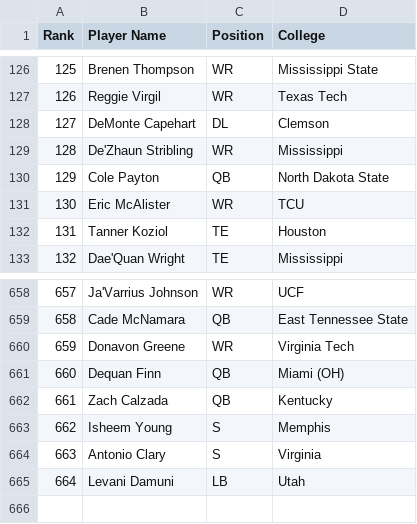
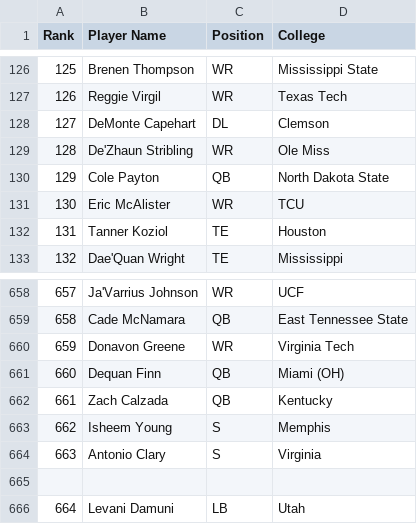
Before and after one commit to skjjcruz/Owner-Dashboard--V7, a CSV file: player.csv, drawn as a sheet; only a part is shown, gaps mark what is left out.

Commit message:
Update player.csv

```diff
--- a/player.csv
+++ b/player.csv
@@ -128,3 +128,3 @@ Rank,Player Name,Position,College
 127,DeMonte Capehart,DL,Clemson
-128,De'Zhaun Stribling,WR,Mississippi
+128,De'Zhaun Stribling,WR,Ole Miss
 129,Cole Payton,QB,North Dakota State
@@ -664,2 +664,3 @@ Rank,Player Name,Position,College
 663,Antonio Clary,S,Virginia
+
 664,Levani Damuni,LB,Utah
```
